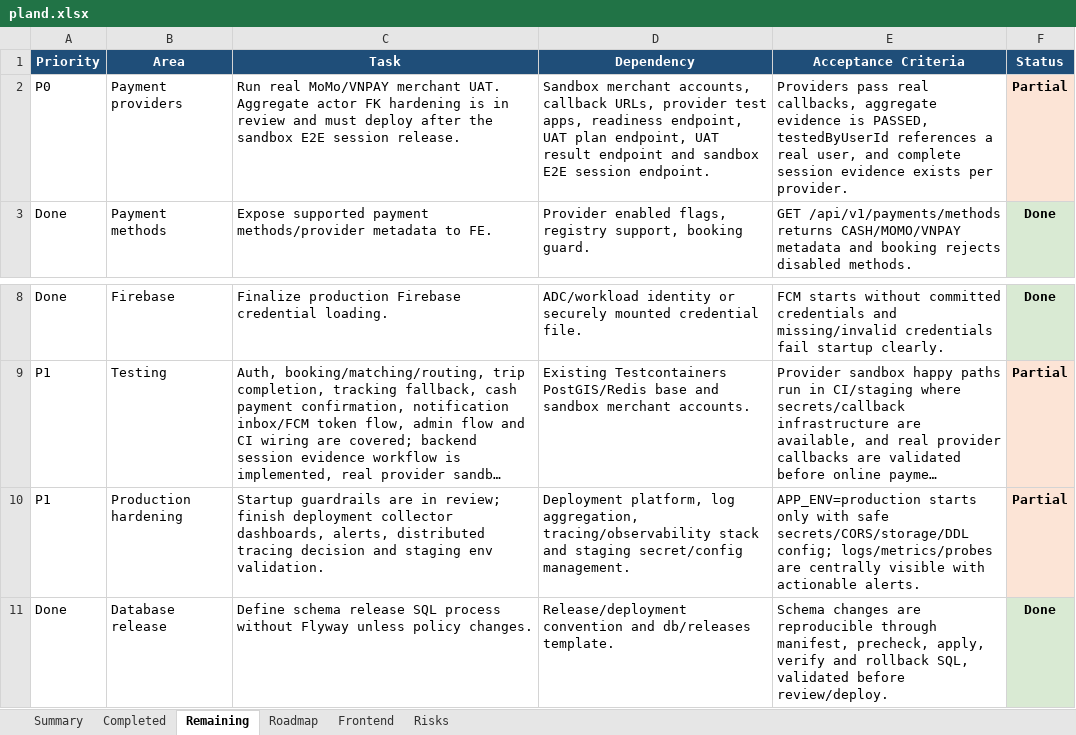
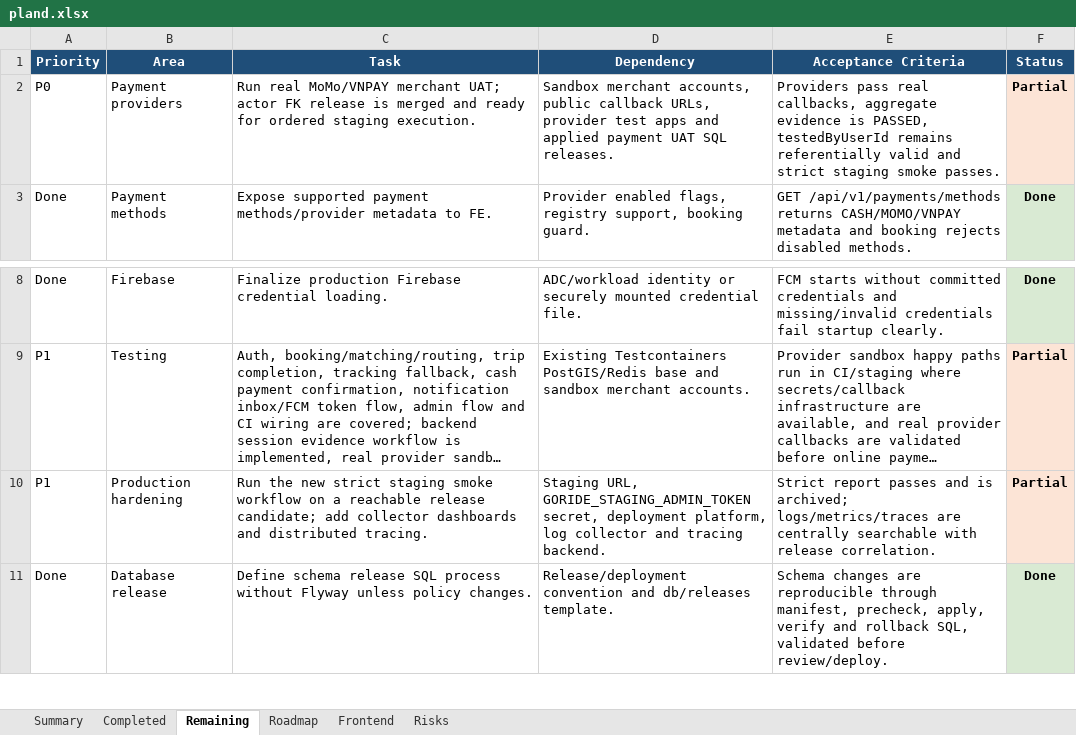
Before and after one commit to Luctran12/goride, an Excel workbook: docs/pland.xlsx, sheet Remaining, drawn as a sheet; only a part is shown, gaps mark what is left out; long unchanged cells end in …; values as stored, in another font and other column widths than the file's, no borders; table styles not drawn; the diff names each change by its address in the sheet, - before the commit and + after, or states it on an @@ line.

Commit message:
chore: add staging readiness smoke gate

```diff
--- a/docs/pland.xlsx (sheet Remaining)
+++ b/docs/pland.xlsx (sheet Remaining)
-C2 (Task): …MoMo/VNPAY merchant UAT. Aggregate actor FK hardening is in review and must deploy after the sandbox E2E session release.
+C2 (Task): …MoMo/VNPAY merchant UAT; actor FK release is merged and ready for ordered staging execution.
-D2 (Dependency): …merchant accounts, callback URLs, provider test apps, readiness endpoint, UAT plan endpoint, UAT result endpoint and sandbox E2E session endpoint.
+D2 (Dependency): …merchant accounts, public callback URLs, provider test apps and applied payment UAT SQL releases.
-E2 (Acceptance Criteria): …PASSED, testedByUserId references a real user, and complete session evidence exists per provider.
+E2 (Acceptance Criteria): …PASSED, testedByUserId remains referentially valid and strict staging smoke passes.
-C10 (Task): Startup guardrails are in review; finish deployment collector dashboards, alerts, distributed tracing decision and staging env validation.
+C10 (Task): Run the new strict staging smoke workflow on a reachable release candidate; add collector dashboards and distributed tracing.
-D10 (Dependency): Deployment platform, log aggregation, tracing/observability stack and staging secret/config management.
+D10 (Dependency): Staging URL, GORIDE_STAGING_ADMIN_TOKEN secret, deployment platform, log collector and tracing backend.
-E10 (Acceptance Criteria): APP_ENV=production starts only with safe secrets/CORS/storage/DDL config; logs/metrics/probes are centrally visible with actionable alerts.
+E10 (Acceptance Criteria): Strict report passes and is archived; logs/metrics/traces are centrally searchable with release correlation.
```
Also changed, not shown: sheet Summary, sheet Completed, sheet Roadmap, sheet Risks, sheet Frontend, 6 other files.
